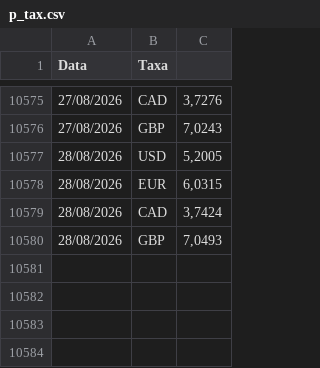
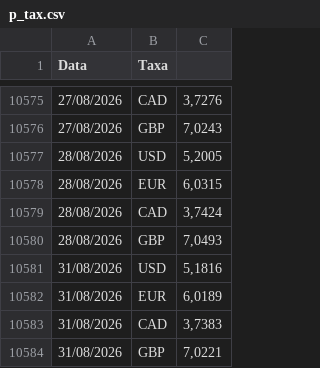
Before and after one commit to barrowsbr/Meus-investimentos-dev, a CSV file: p_tax.csv, drawn as a sheet; only a part is shown, gaps mark what is left out; the diff names each change by its address in the sheet, - before the commit and + after, or states it on an @@ line.

```diff
--- a/p_tax.csv
+++ b/p_tax.csv
+row 10581: 31/08/2026 | USD | 5,1816
+row 10582: 31/08/2026 | EUR | 6,0189
+row 10583: 31/08/2026 | CAD | 3,7383
+row 10584: 31/08/2026 | GBP | 7,0221
```
Also changed, not shown: db_cotacoes.csv, etf_mundo_map.csv, 6 other files.
